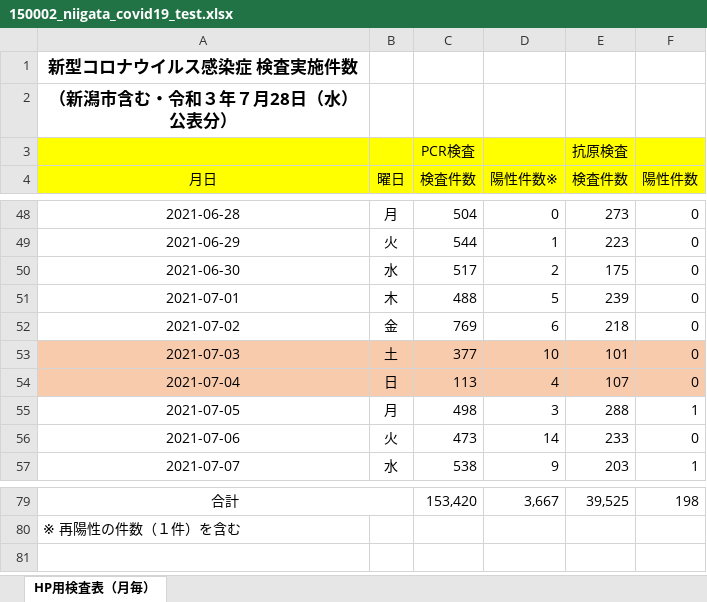
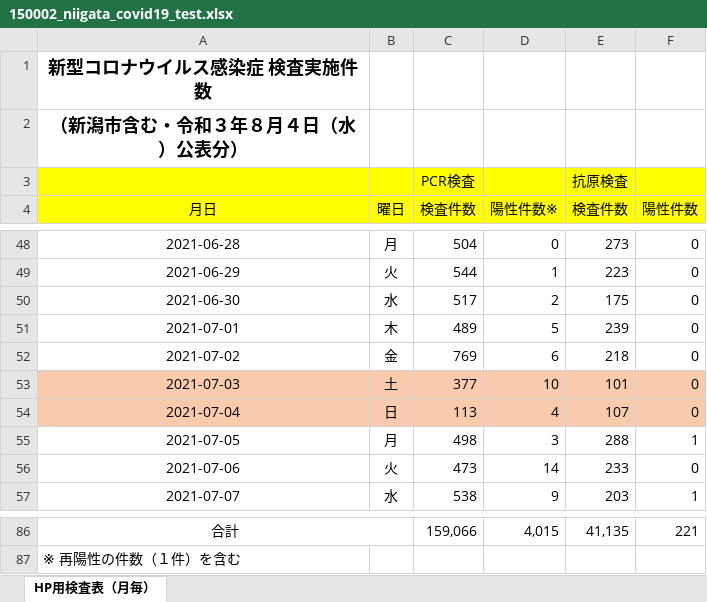
Before and after one commit to CodeForNiigata/covid19-data-niigata, an Excel workbook: dist/xlsx/150002_niigata_covid19_test.xlsx, sheet HP用検査表（月毎）, drawn as a sheet; only a part is shown, gaps mark what is left out; values as stored, in another font and other column widths than the file's, no borders; addresses are those after the commit; the diff covers the shown part only; the diff names each change by its address in the sheet, - before the commit and + after, or states it on an @@ line.

```diff
--- a/dist/xlsx/150002_niigata_covid19_test.xlsx (sheet HP用検査表（月毎）)
+++ b/dist/xlsx/150002_niigata_covid19_test.xlsx (sheet HP用検査表（月毎）)
@@ A1:A2 text size: larger @@
-A2 (月日): （新潟市含む・令和３年７月28日（水）公表分）
+A2 (月日): （新潟市含む・令和３年８月４日（水）公表分）
-C51 (検査件数): 488
+C51 (検査件数): 489
-C86 (検査件数): 153,420
+C86 (検査件数): 159,066
-D86 (陽性件数※): 3,667
+D86 (陽性件数※): 4,015
-E86 (検査件数): 39,525
+E86 (検査件数): 41,135
-F86 (陽性件数): 198
+F86 (陽性件数): 221
```
Also changed, not shown: 7 added rows and 31 edited cells elsewhere in this sheet, dist/xlsx/150002_niigata_covid19_call_center.xlsx, 15 other files.
